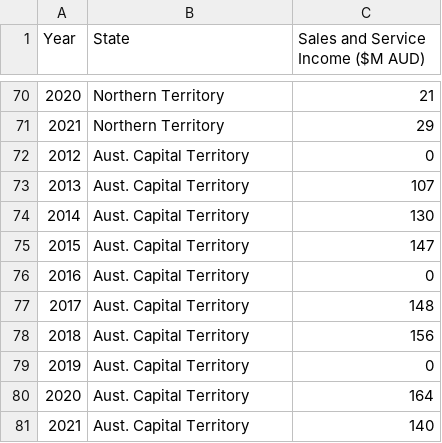
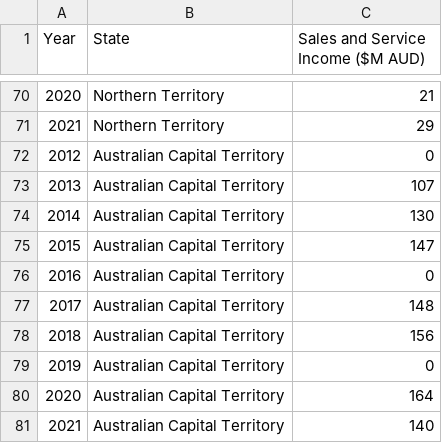
Before and after one commit to komalgx/Data-Vis-2, a CSV file: MapData.csv, drawn as a sheet; only a part is shown, gaps mark what is left out.

Commit message:
Update MapData.csv

```diff
--- a/MapData.csv
+++ b/MapData.csv
@@ -71,11 +71,11 @@
 2021,Northern Territory,29
-2012,Aust. Capital Territory,0
-2013,Aust. Capital Territory,107
-2014,Aust. Capital Territory,130
-2015,Aust. Capital Territory,147
-2016,Aust. Capital Territory,0
-2017,Aust. Capital Territory,148
-2018,Aust. Capital Territory,156
-2019,Aust. Capital Territory,0
-2020,Aust. Capital Territory,164
-2021,Aust. Capital Territory,140
+2012,Australian Capital Territory,0
+2013,Australian Capital Territory,107
+2014,Australian Capital Territory,130
+2015,Australian Capital Territory,147
+2016,Australian Capital Territory,0
+2017,Australian Capital Territory,148
+2018,Australian Capital Territory,156
+2019,Australian Capital Territory,0
+2020,Australian Capital Territory,164
+2021,Australian Capital Territory,140
```
